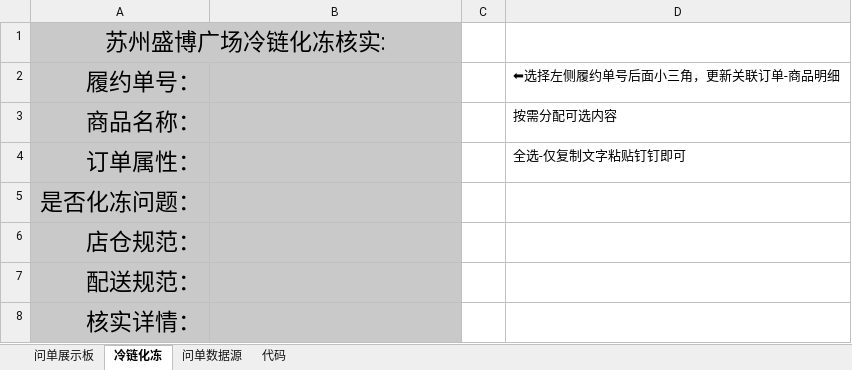
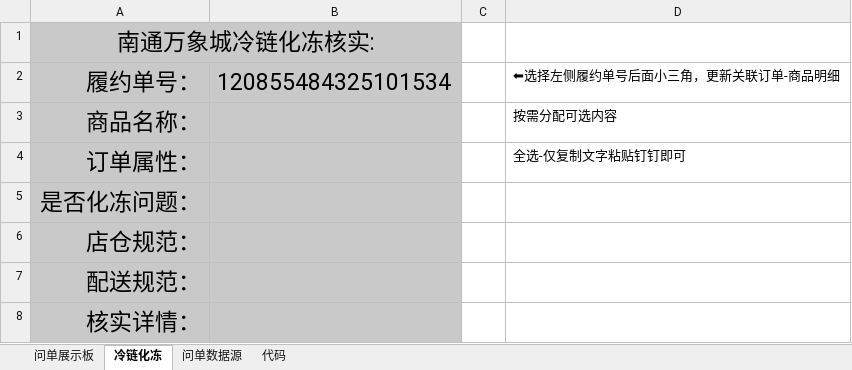
Before and after one commit to MuziShaoxing/muzishaoxing.github.io, an Excel workbook: hema/2-问单.xlsx, sheet 冷链化冻, drawn as a sheet; values as stored, in another font and other column widths than the file's, no borders; conditional formats not drawn; the diff names each change by its address in the sheet, - before the commit and + after, or states it on an @@ line.

```diff
--- a/hema/2-问单.xlsx (sheet 冷链化冻)
+++ b/hema/2-问单.xlsx (sheet 冷链化冻)
-A1: 苏州盛博广场冷链化冻核实:
+A1: 南通万象城冷链化冻核实:
-B2: (empty)
+B2: 120855484325101534
```
Also changed, not shown: sheet 问单展示板, sheet 代码, formulas that keep their value, 8 other files.
